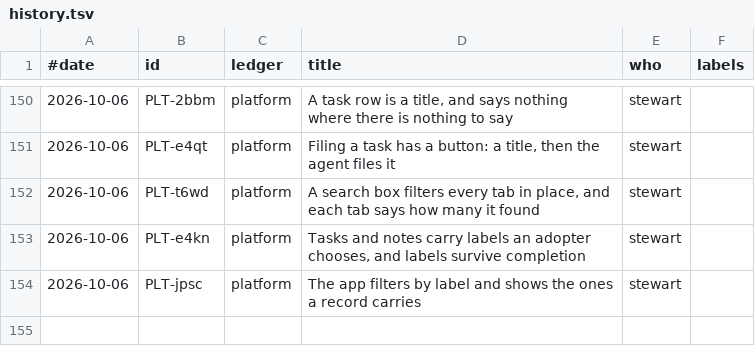
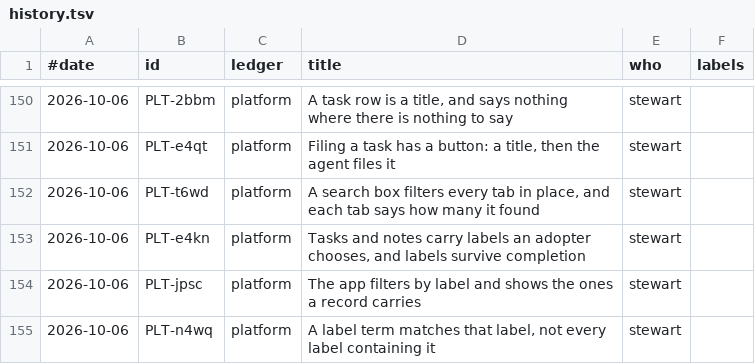
Before and after one commit to stewartmegaw/llmeep, a TSV file: llmeep/tasks/_tooling/history.tsv, drawn as a sheet; only a part is shown, gaps mark what is left out; the diff names each change by its address in the sheet, - before the commit and + after, or states it on an @@ line.

```diff
--- a/llmeep/tasks/_tooling/history.tsv
+++ b/llmeep/tasks/_tooling/history.tsv
+row 155: 2026-10-06 | PLT-n4wq | platform | A label term matches that label, not every label containing it | stewart
```
Also changed, not shown: 5 other files.
